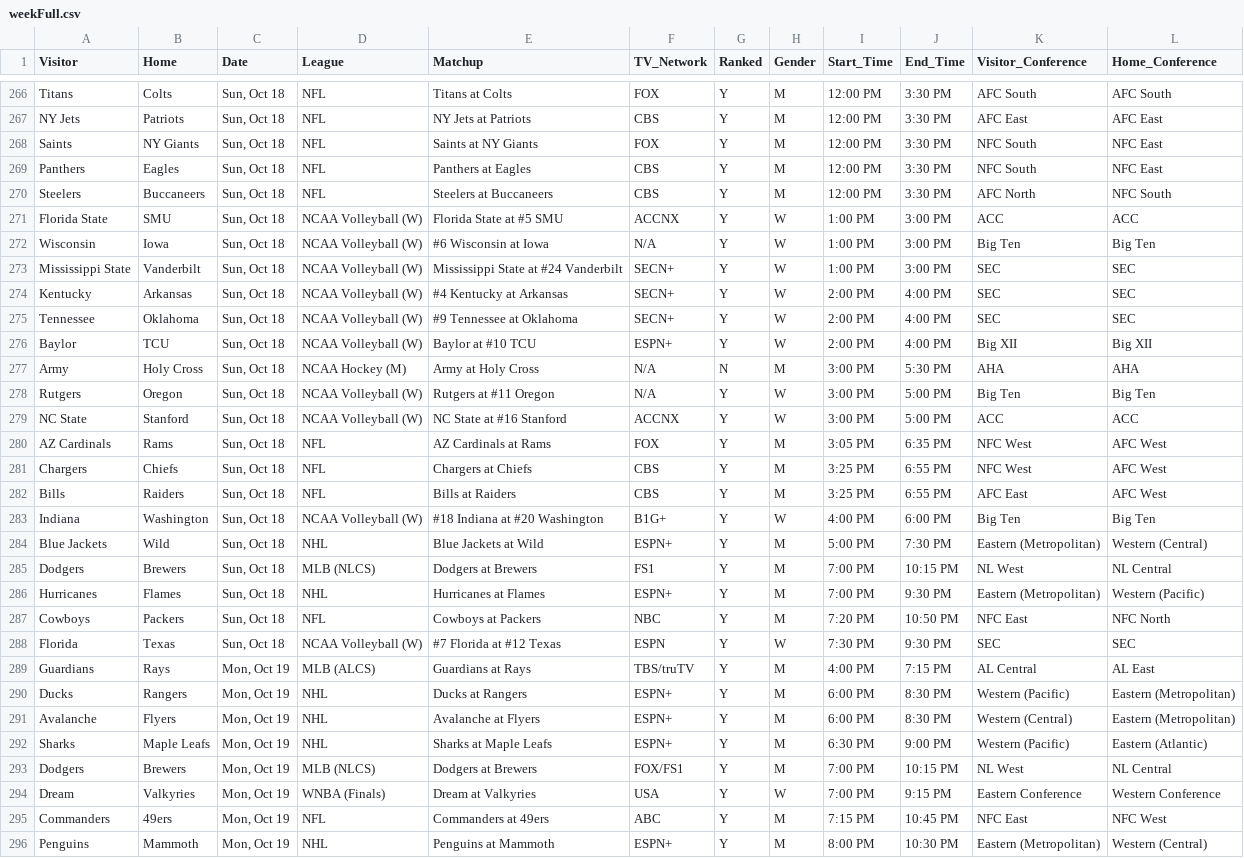
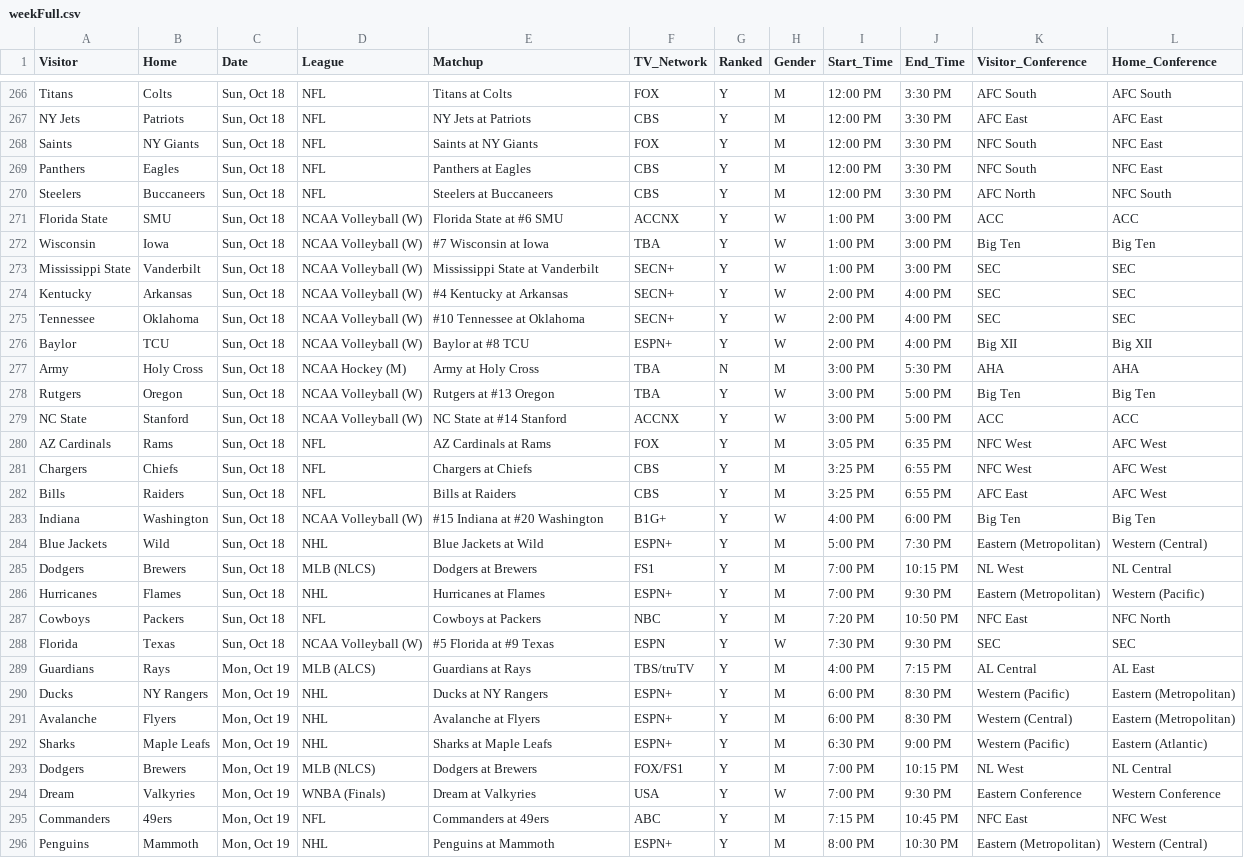
Before and after one commit to matthewkilleen0830/Sports-Viewing-Schedule, a CSV file: currentWeek/weekFull.csv, drawn as a sheet; only a part is shown, gaps mark what is left out; the diff covers the shown part only.

```diff
--- a/currentWeek/weekFull.csv
+++ b/currentWeek/weekFull.csv
@@ -270,11 +270,11 @@ Panthers,Eagles,"Sun, Oct 18",NFL,Panthers at Eagles,CBS,Y,M,12:00 PM,3:30 PM,NF
 Steelers,Buccaneers,"Sun, Oct 18",NFL,Steelers at Buccaneers,CBS,Y,M,12:00 PM,3:30 PM,AFC North,NFC South
-Florida State,SMU,"Sun, Oct 18",NCAA Volleyball (W),Florida State at #5 SMU,ACCNX,Y,W,1:00 PM,3:00 PM,ACC,ACC
-Wisconsin,Iowa,"Sun, Oct 18",NCAA Volleyball (W),#6 Wisconsin at Iowa,N/A,Y,W,1:00 PM,3:00 PM,Big Ten,Big Ten
-Mississippi State,Vanderbilt,"Sun, Oct 18",NCAA Volleyball (W),Mississippi State at #24 Vanderbilt,SECN+,Y,W,1:00 PM,3:00 PM,SEC,SEC
+Florida State,SMU,"Sun, Oct 18",NCAA Volleyball (W),Florida State at #6 SMU,ACCNX,Y,W,1:00 PM,3:00 PM,ACC,ACC
+Wisconsin,Iowa,"Sun, Oct 18",NCAA Volleyball (W),#7 Wisconsin at Iowa,TBA,Y,W,1:00 PM,3:00 PM,Big Ten,Big Ten
+Mississippi State,Vanderbilt,"Sun, Oct 18",NCAA Volleyball (W),Mississippi State at Vanderbilt,SECN+,Y,W,1:00 PM,3:00 PM,SEC,SEC
 Kentucky,Arkansas,"Sun, Oct 18",NCAA Volleyball (W),#4 Kentucky at Arkansas,SECN+,Y,W,2:00 PM,4:00 PM,SEC,SEC
-Tennessee,Oklahoma,"Sun, Oct 18",NCAA Volleyball (W),#9 Tennessee at Oklahoma,SECN+,Y,W,2:00 PM,4:00 PM,SEC,SEC
-Baylor,TCU,"Sun, Oct 18",NCAA Volleyball (W),Baylor at #10 TCU,ESPN+,Y,W,2:00 PM,4:00 PM,Big XII,Big XII
-Army,Holy Cross,"Sun, Oct 18",NCAA Hockey (M),Army at Holy Cross,N/A,N,M,3:00 PM,5:30 PM,AHA,AHA
-Rutgers,Oregon,"Sun, Oct 18",NCAA Volleyball (W),Rutgers at #11 Oregon,N/A,Y,W,3:00 PM,5:00 PM,Big Ten,Big Ten
-NC State,Stanford,"Sun, Oct 18",NCAA Volleyball (W),NC State at #16 Stanford,ACCNX,Y,W,3:00 PM,5:00 PM,ACC,ACC
+Tennessee,Oklahoma,"Sun, Oct 18",NCAA Volleyball (W),#10 Tennessee at Oklahoma,SECN+,Y,W,2:00 PM,4:00 PM,SEC,SEC
+Baylor,TCU,"Sun, Oct 18",NCAA Volleyball (W),Baylor at #8 TCU,ESPN+,Y,W,2:00 PM,4:00 PM,Big XII,Big XII
+Army,Holy Cross,"Sun, Oct 18",NCAA Hockey (M),Army at Holy Cross,TBA,N,M,3:00 PM,5:30 PM,AHA,AHA
+Rutgers,Oregon,"Sun, Oct 18",NCAA Volleyball (W),Rutgers at #13 Oregon,TBA,Y,W,3:00 PM,5:00 PM,Big Ten,Big Ten
+NC State,Stanford,"Sun, Oct 18",NCAA Volleyball (W),NC State at #14 Stanford,ACCNX,Y,W,3:00 PM,5:00 PM,ACC,ACC
 AZ Cardinals,Rams,"Sun, Oct 18",NFL,AZ Cardinals at Rams,FOX,Y,M,3:05 PM,6:35 PM,NFC West,AFC West
@@ -282,3 +282,3 @@ Chargers,Chiefs,"Sun, Oct 18",NFL,Chargers at Chiefs,CBS,Y,M,3:25 PM,6:55 PM,NFC
 Bills,Raiders,"Sun, Oct 18",NFL,Bills at Raiders,CBS,Y,M,3:25 PM,6:55 PM,AFC East,AFC West
-Indiana,Washington,"Sun, Oct 18",NCAA Volleyball (W),#18 Indiana at #20 Washington,B1G+,Y,W,4:00 PM,6:00 PM,Big Ten,Big Ten
+Indiana,Washington,"Sun, Oct 18",NCAA Volleyball (W),#15 Indiana at #20 Washington,B1G+,Y,W,4:00 PM,6:00 PM,Big Ten,Big Ten
 Blue Jackets,Wild,"Sun, Oct 18",NHL,Blue Jackets at Wild,ESPN+,Y,M,5:00 PM,7:30 PM,Eastern (Metropolitan),Western (Central)
@@ -287,5 +287,5 @@ Hurricanes,Flames,"Sun, Oct 18",NHL,Hurricanes at Flames,ESPN+,Y,M,7:00 PM,9:30
 Cowboys,Packers,"Sun, Oct 18",NFL,Cowboys at Packers,NBC,Y,M,7:20 PM,10:50 PM,NFC East,NFC North
-Florida,Texas,"Sun, Oct 18",NCAA Volleyball (W),#7 Florida at #12 Texas,ESPN,Y,W,7:30 PM,9:30 PM,SEC,SEC
+Florida,Texas,"Sun, Oct 18",NCAA Volleyball (W),#5 Florida at #9 Texas,ESPN,Y,W,7:30 PM,9:30 PM,SEC,SEC
 Guardians,Rays,"Mon, Oct 19",MLB (ALCS),Guardians at Rays,TBS/truTV,Y,M,4:00 PM,7:15 PM,AL Central,AL East
-Ducks,Rangers,"Mon, Oct 19",NHL,Ducks at Rangers,ESPN+,Y,M,6:00 PM,8:30 PM,Western (Pacific),Eastern (Metropolitan)
+Ducks,NY Rangers,"Mon, Oct 19",NHL,Ducks at NY Rangers,ESPN+,Y,M,6:00 PM,8:30 PM,Western (Pacific),Eastern (Metropolitan)
 Avalanche,Flyers,"Mon, Oct 19",NHL,Avalanche at Flyers,ESPN+,Y,M,6:00 PM,8:30 PM,Western (Central),Eastern (Metropolitan)
@@ -293,3 +293,3 @@ Sharks,Maple Leafs,"Mon, Oct 19",NHL,Sharks at Maple Leafs,ESPN+,Y,M,6:30 PM,9:0
 Dodgers,Brewers,"Mon, Oct 19",MLB (NLCS),Dodgers at Brewers,FOX/FS1,Y,M,7:00 PM,10:15 PM,NL West,NL Central
-Dream,Valkyries,"Mon, Oct 19",WNBA (Finals),Dream at Valkyries,USA,Y,W,7:00 PM,9:15 PM,Eastern Conference,Western Conference
+Dream,Valkyries,"Mon, Oct 19",WNBA (Finals),Dream at Valkyries,USA,Y,W,7:00 PM,9:30 PM,Eastern Conference,Western Conference
 Commanders,49ers,"Mon, Oct 19",NFL,Commanders at 49ers,ABC,Y,M,7:15 PM,10:45 PM,NFC East,NFC West
```
Also changed, not shown: 80 edited cells elsewhere in this file.
